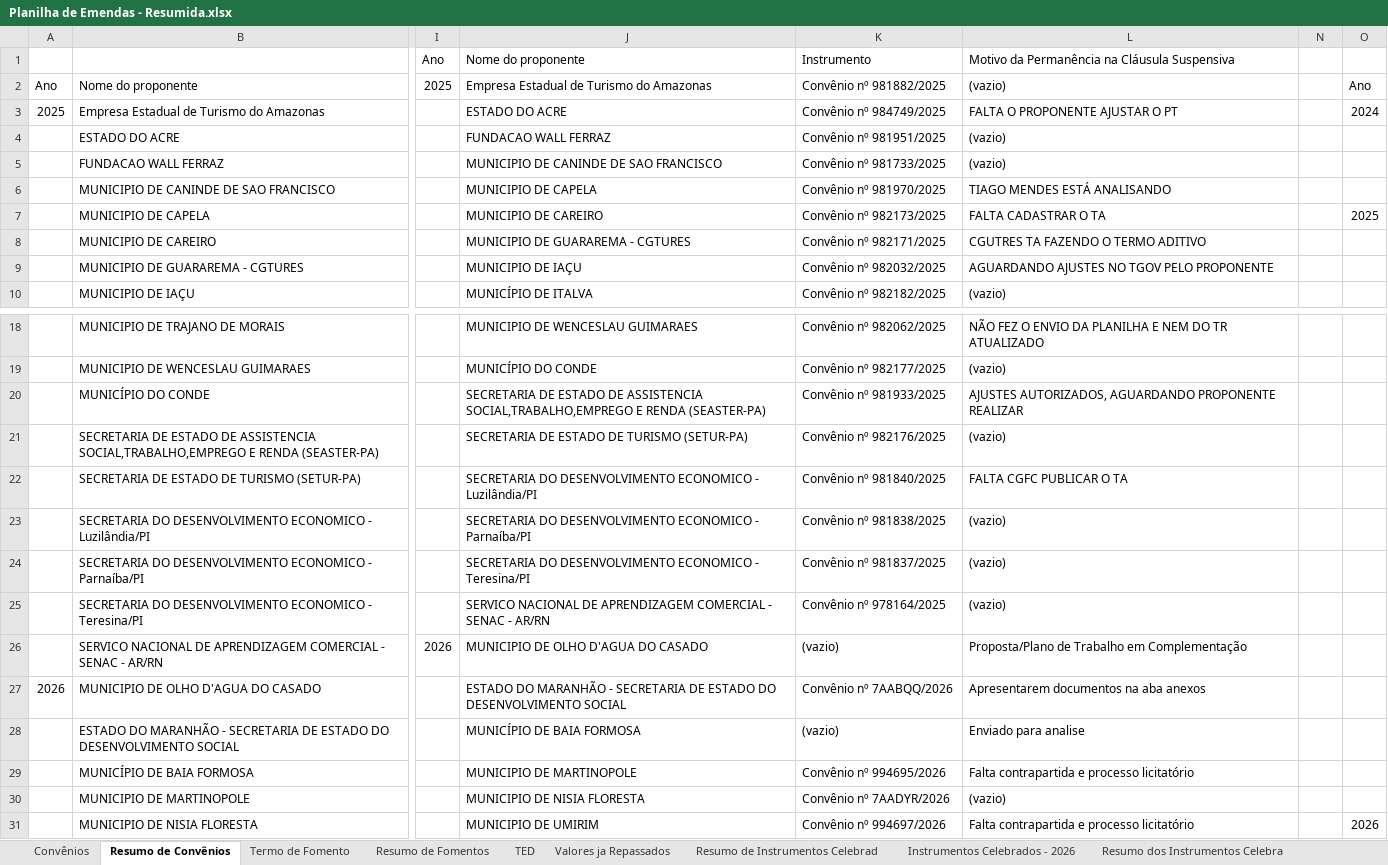
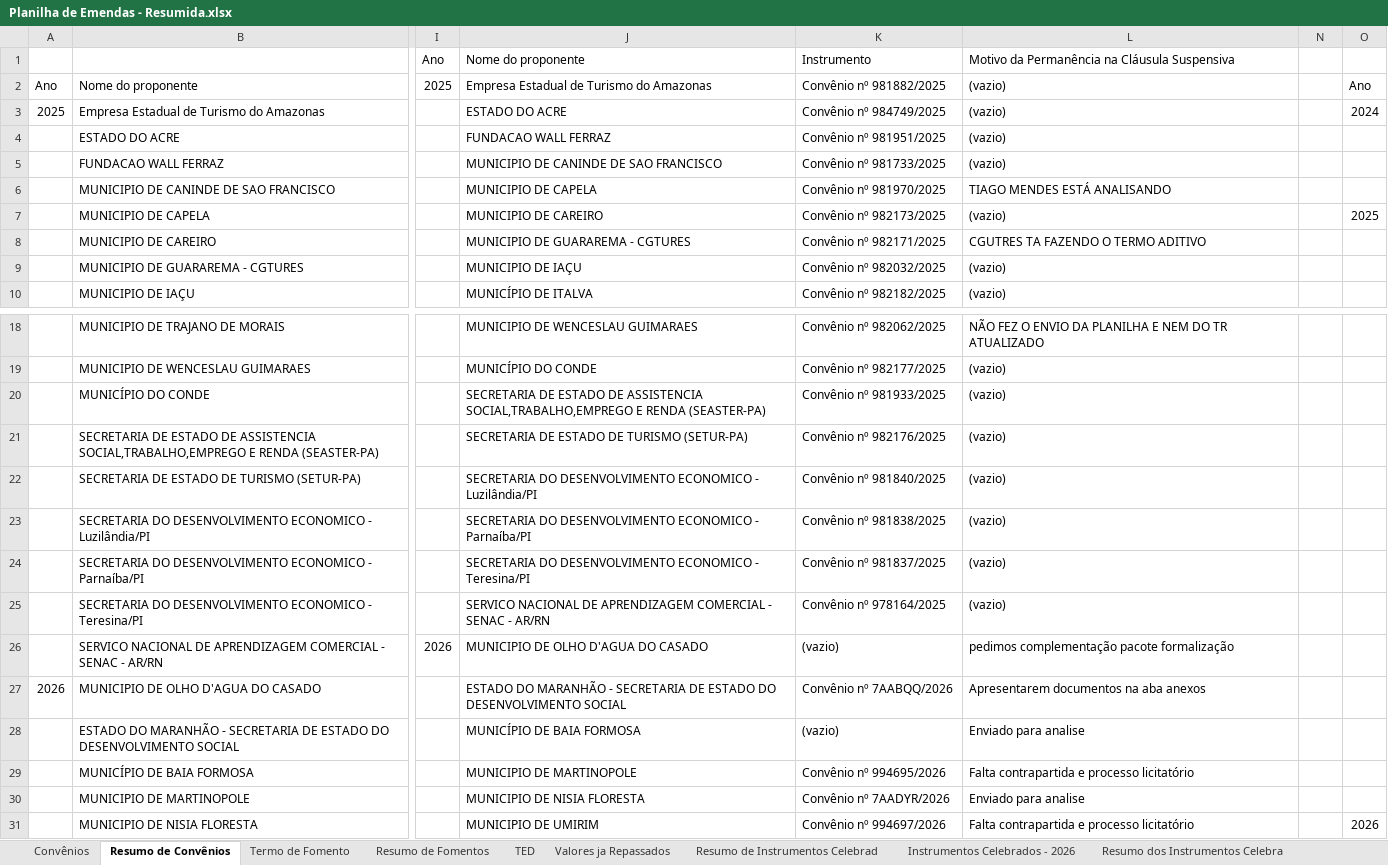
Before and after one commit to ronaldysantoss10-jpg/painel-mtur, an Excel workbook: Planilha de Emendas - Resumida.xlsx, sheet Resumo de Convênios, drawn as a sheet; only a part is shown, gaps mark what is left out; values as stored, in another font and other column widths than the file's, no borders; conditional formats not drawn; the diff names each change by its address in the sheet, - before the commit and + after, or states it on an @@ line.

```diff
--- a/Planilha de Emendas - Resumida.xlsx (sheet Resumo de Convênios)
+++ b/Planilha de Emendas - Resumida.xlsx (sheet Resumo de Convênios)
-L3 ((vazio)): FALTA O PROPONENTE AJUSTAR O PT
+L3 ((vazio)): (vazio)
-L7 ((vazio)): FALTA CADASTRAR O TA
+L7 ((vazio)): (vazio)
-L9 ((vazio)): AGUARDANDO AJUSTES NO TGOV PELO PROPONENTE
+L9 ((vazio)): (vazio)
-L20 ((vazio)): AJUSTES AUTORIZADOS, AGUARDANDO PROPONENTE REALIZAR
+L20 ((vazio)): (vazio)
-L22 ((vazio)): FALTA CGFC PUBLICAR O TA
+L22 ((vazio)): (vazio)
-L26 ((vazio)): Proposta/Plano de Trabalho em Complementação
+L26 ((vazio)): pedimos complementação pacote formalização
-L30 ((vazio)): (vazio)
+L30 ((vazio)): Enviado para analise
```
Also changed, not shown: sheet Convênios, sheet Termo de Fomento, sheet Resumo de Fomentos, 1 other file.
